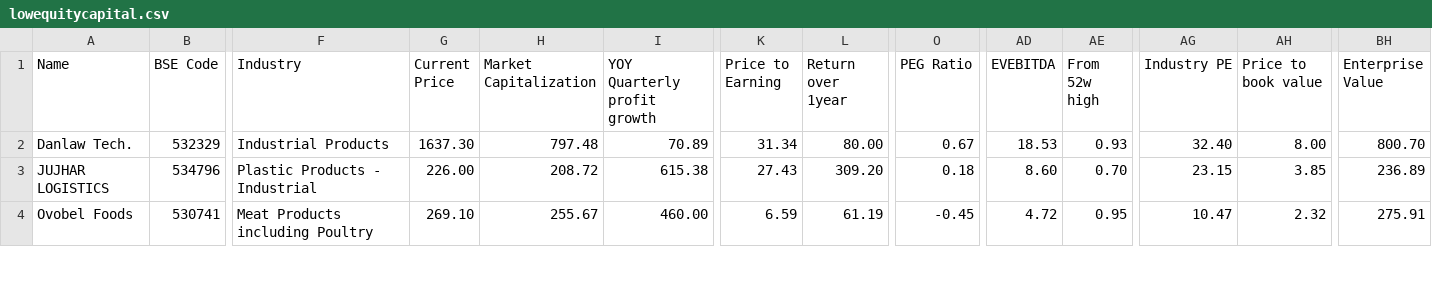
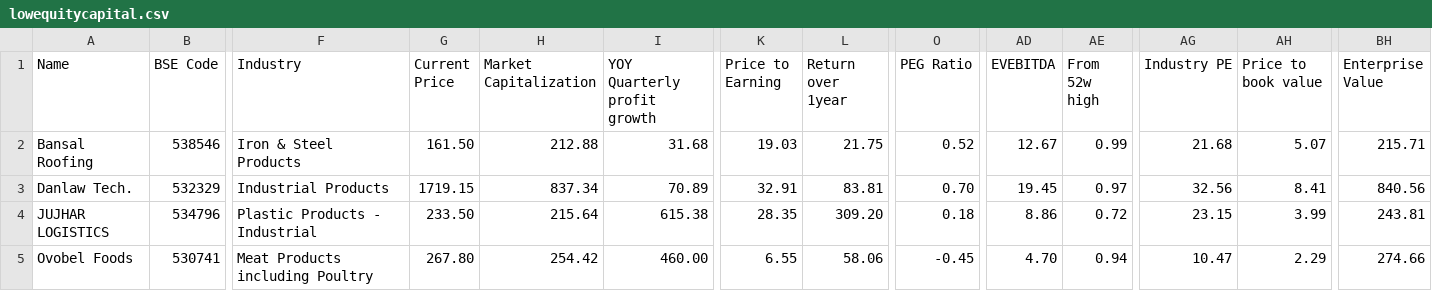
Before and after one commit to radhevrishi/market-cockpit, a CSV file: frontend/public/data/screener/lowequitycapital.csv, drawn as a sheet; only a part is shown, gaps mark what is left out; addresses are those after the commit; rows hold the shown columns only; the diff covers the shown part only; the diff names each change by its address in the sheet, - before the commit and + after, or states it on an @@ line.

```diff
--- a/frontend/public/data/screener/lowequitycapital.csv
+++ b/frontend/public/data/screener/lowequitycapital.csv
+row 2: Bansal Roofing | 538546 | Iron & Steel Products | 161.50 | 212.88 | 31.68 | 19.03 | 21.75 | 0.52 | 12.67 | 0.99 | 21.68 | 5.07 | 215.71
-G3 (Current Price): 1637.30
+G3 (Current Price): 1719.15
-H3 (Market Capitalization): 797.48
+H3 (Market Capitalization): 837.34
-K3 (Price to Earning): 31.34
+K3 (Price to Earning): 32.91
-L3 (Return over 1year): 80.00
+L3 (Return over 1year): 83.81
-O3 (PEG Ratio): 0.67
+O3 (PEG Ratio): 0.70
-AD3 (EVEBITDA): 18.53
+AD3 (EVEBITDA): 19.45
-AE3 (From 52w high): 0.93
+AE3 (From 52w high): 0.97
-AG3 (Industry PE): 32.40
+AG3 (Industry PE): 32.56
-AH3 (Price to book value): 8.00
+AH3 (Price to book value): 8.41
-BH3 (Enterprise Value): 800.70
+BH3 (Enterprise Value): 840.56
-G4 (Current Price): 226.00
+G4 (Current Price): 233.50
-H4 (Market Capitalization): 208.72
+H4 (Market Capitalization): 215.64
-K4 (Price to Earning): 27.43
+K4 (Price to Earning): 28.35
-AD4 (EVEBITDA): 8.60
+AD4 (EVEBITDA): 8.86
-AE4 (From 52w high): 0.70
+AE4 (From 52w high): 0.72
-AH4 (Price to book value): 3.85
+AH4 (Price to book value): 3.99
-BH4 (Enterprise Value): 236.89
+BH4 (Enterprise Value): 243.81
-G5 (Current Price): 269.10
+G5 (Current Price): 267.80
-H5 (Market Capitalization): 255.67
+H5 (Market Capitalization): 254.42
-K5 (Price to Earning): 6.59
+K5 (Price to Earning): 6.55
-L5 (Return over 1year): 61.19
+L5 (Return over 1year): 58.06
-AD5 (EVEBITDA): 4.72
+AD5 (EVEBITDA): 4.70
-AE5 (From 52w high): 0.95
+AE5 (From 52w high): 0.94
-AH5 (Price to book value): 2.32
+AH5 (Price to book value): 2.29
-BH5 (Enterprise Value): 275.91
+BH5 (Enterprise Value): 274.66
```
Also changed, not shown: 38 edited cells elsewhere in this file, frontend/public/data/screener/debt-reduction.csv, frontend/public/data/screener/great-results-and-pullback.csv, 17 other files.
